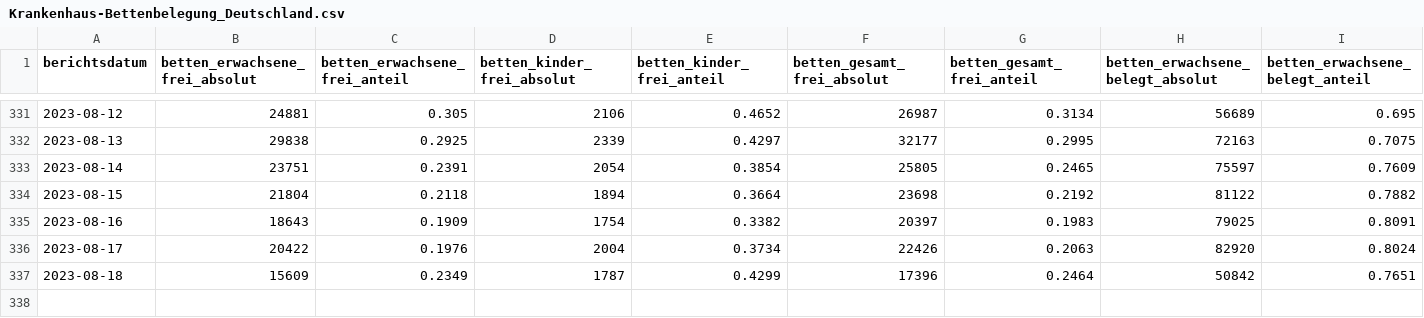
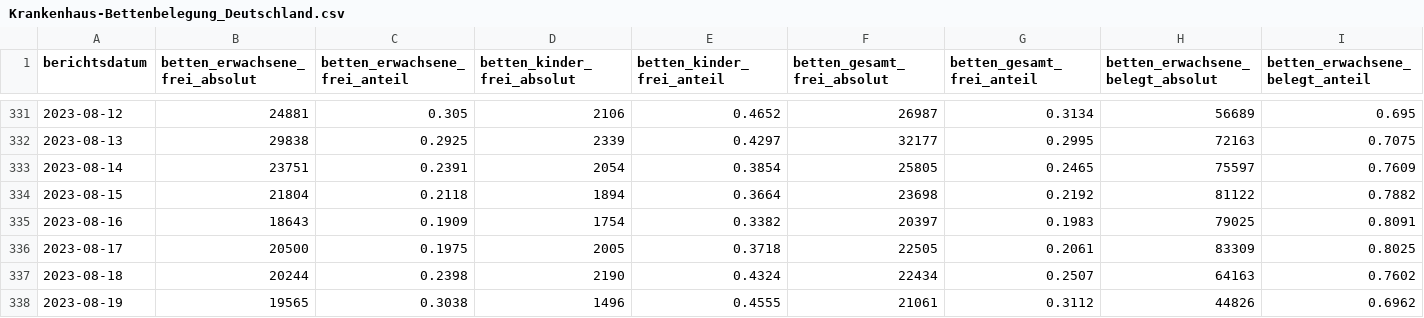
Before and after one commit to robert-koch-institut/Krankenhaus-Bettenbelegung_in_Deutschland, a CSV file: Krankenhaus-Bettenbelegung_Deutschland.csv, drawn as a sheet; only a part is shown, gaps mark what is left out; rows hold the shown columns only; the diff covers the shown part only; the diff names each change by its address in the sheet, - before the commit and + after, or states it on an @@ line.

```diff
--- a/Krankenhaus-Bettenbelegung_Deutschland.csv
+++ b/Krankenhaus-Bettenbelegung_Deutschland.csv
-B336 (betten_erwachsene_frei_absolut): 20422
+B336 (betten_erwachsene_frei_absolut): 20500
-C336 (betten_erwachsene_frei_anteil): 0.1976
+C336 (betten_erwachsene_frei_anteil): 0.1975
-D336 (betten_kinder_frei_absolut): 2004
+D336 (betten_kinder_frei_absolut): 2005
-E336 (betten_kinder_frei_anteil): 0.3734
+E336 (betten_kinder_frei_anteil): 0.3718
-F336 (betten_gesamt_frei_absolut): 22426
+F336 (betten_gesamt_frei_absolut): 22505
-G336 (betten_gesamt_frei_anteil): 0.2063
+G336 (betten_gesamt_frei_anteil): 0.2061
-H336 (betten_erwachsene_belegt_absolut): 82920
+H336 (betten_erwachsene_belegt_absolut): 83309
-I336 (betten_erwachsene_belegt_anteil): 0.8024
+I336 (betten_erwachsene_belegt_anteil): 0.8025
-B337 (betten_erwachsene_frei_absolut): 15609
+B337 (betten_erwachsene_frei_absolut): 20244
-C337 (betten_erwachsene_frei_anteil): 0.2349
+C337 (betten_erwachsene_frei_anteil): 0.2398
-D337 (betten_kinder_frei_absolut): 1787
+D337 (betten_kinder_frei_absolut): 2190
-E337 (betten_kinder_frei_anteil): 0.4299
+E337 (betten_kinder_frei_anteil): 0.4324
-F337 (betten_gesamt_frei_absolut): 17396
+F337 (betten_gesamt_frei_absolut): 22434
-G337 (betten_gesamt_frei_anteil): 0.2464
+G337 (betten_gesamt_frei_anteil): 0.2507
-H337 (betten_erwachsene_belegt_absolut): 50842
+H337 (betten_erwachsene_belegt_absolut): 64163
-I337 (betten_erwachsene_belegt_anteil): 0.7651
+I337 (betten_erwachsene_belegt_anteil): 0.7602
+row 338: 2023-08-19 | 19565 | 0.3038 | 1496 | 0.4555 | 21061 | 0.3112 | 44826 | 0.6962
```
Also changed, not shown: 10 edited cells elsewhere in this file, Krankenhaus-Bettenbelegung_Bundeslaender.csv, 1 other file.
